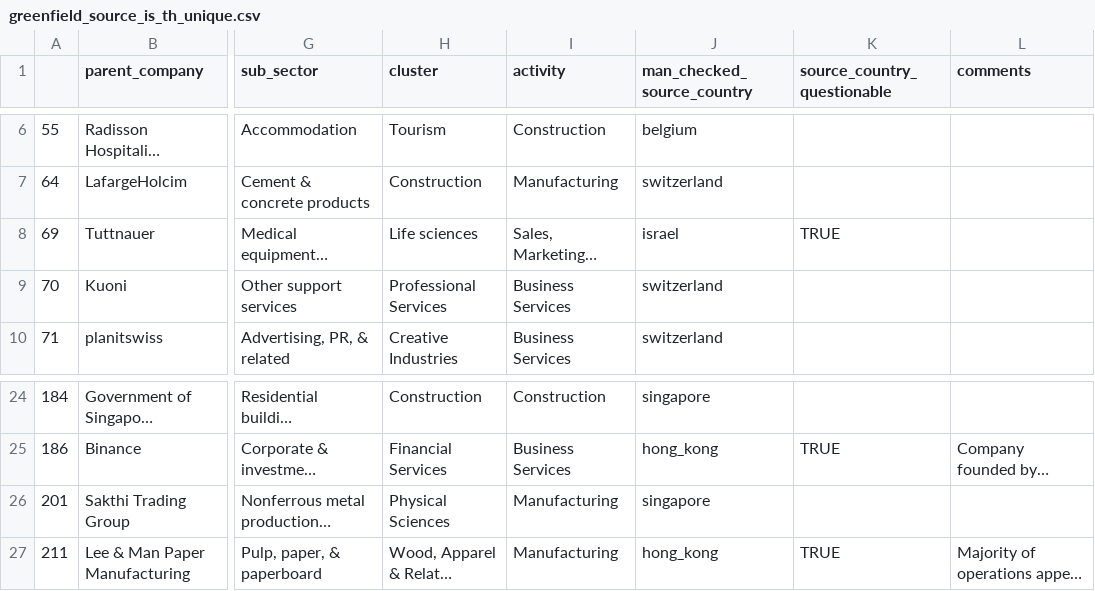
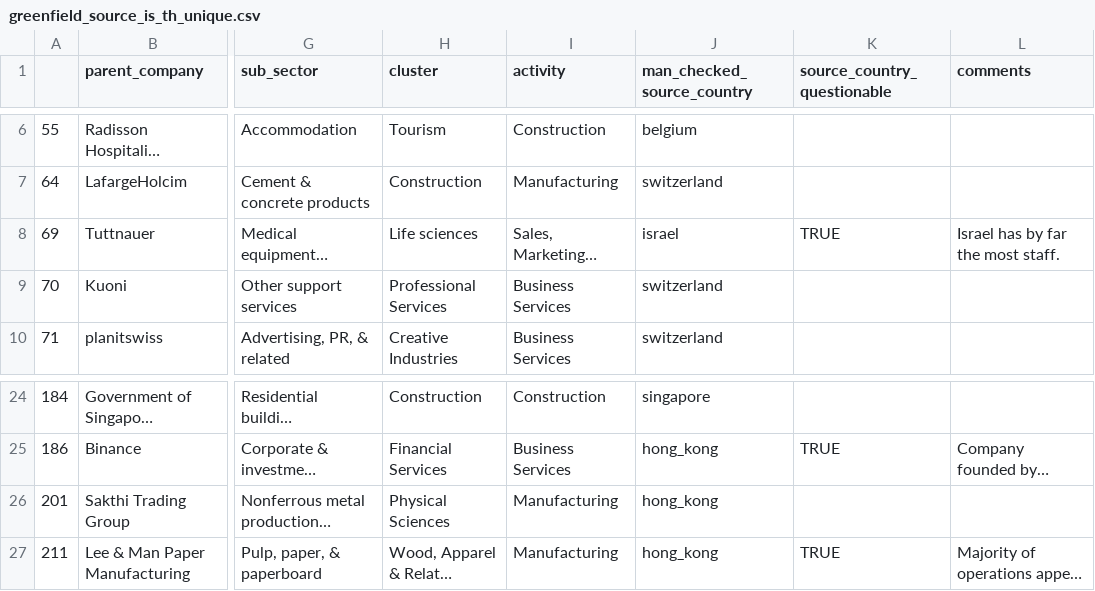
Before and after one commit to andrewkentjohnston/cuervo_cazurra_and_genc_replication_project, a CSV file: audit_data/greenfield_source_is_th_unique.csv, drawn as a sheet; only a part is shown, gaps mark what is left out; long unchanged cells end in …; the diff names each change by its address in the sheet, - before the commit and + after, or states it on an @@ line.

```diff
--- a/audit_data/greenfield_source_is_th_unique.csv
+++ b/audit_data/greenfield_source_is_th_unique.csv
-L8 (comments): (empty)
+L8 (comments): Israel has by far the most staff.
-J26 (man_checked_source_country): singapore
+J26 (man_checked_source_country): hong_kong
```
Also changed, not shown: 1 other file.
